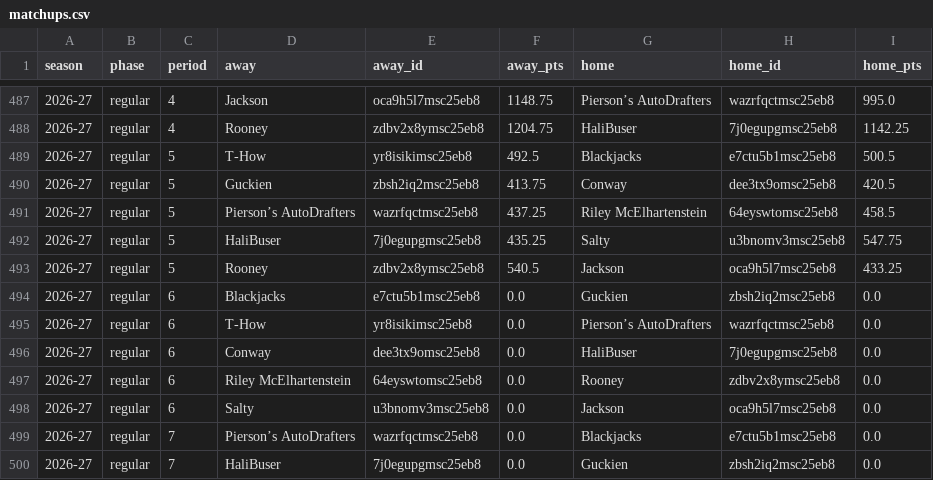
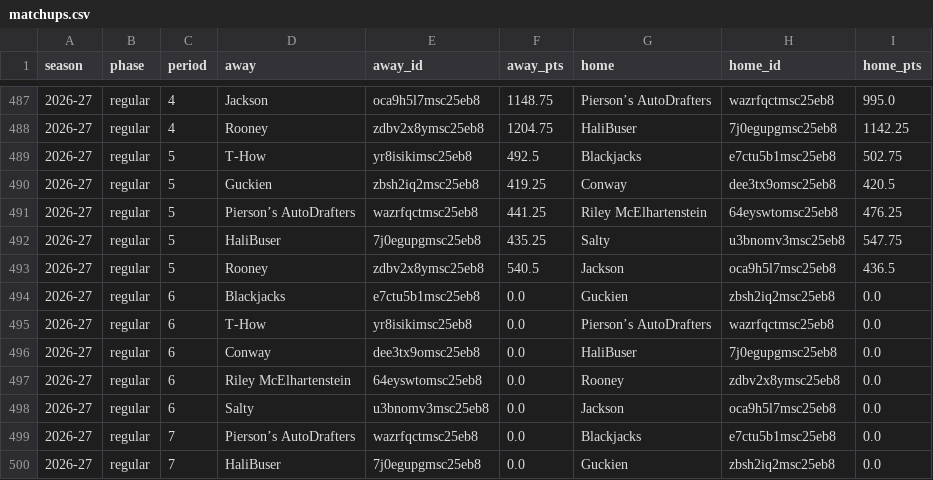
Before and after one commit to salty-api/fantrax-dashboard, a CSV file: data/matchups.csv, drawn as a sheet; only a part is shown, gaps mark what is left out.

```diff
--- a/data/matchups.csv
+++ b/data/matchups.csv
@@ -488,7 +488,7 @@ season,phase,period,away,away_id,away_pts,home,home_id,home_pts
 2026-27,regular,4,Rooney,zdbv2x8ymsc25eb8,1204.75,HaliBuser,7j0egupgmsc25eb8,1142.25
-2026-27,regular,5,T-How,yr8isikimsc25eb8,492.5,Blackjacks,e7ctu5b1msc25eb8,500.5
-2026-27,regular,5,Guckien,zbsh2iq2msc25eb8,413.75,Conway,dee3tx9omsc25eb8,420.5
-2026-27,regular,5,Pierson’s AutoDrafters,wazrfqctmsc25eb8,437.25,Riley McElhartenstein,64eyswtomsc25eb8,458.5
+2026-27,regular,5,T-How,yr8isikimsc25eb8,492.5,Blackjacks,e7ctu5b1msc25eb8,502.75
+2026-27,regular,5,Guckien,zbsh2iq2msc25eb8,419.25,Conway,dee3tx9omsc25eb8,420.5
+2026-27,regular,5,Pierson’s AutoDrafters,wazrfqctmsc25eb8,441.25,Riley McElhartenstein,64eyswtomsc25eb8,476.25
 2026-27,regular,5,HaliBuser,7j0egupgmsc25eb8,435.25,Salty,u3bnomv3msc25eb8,547.75
-2026-27,regular,5,Rooney,zdbv2x8ymsc25eb8,540.5,Jackson,oca9h5l7msc25eb8,433.25
+2026-27,regular,5,Rooney,zdbv2x8ymsc25eb8,540.5,Jackson,oca9h5l7msc25eb8,436.5
 2026-27,regular,6,Blackjacks,e7ctu5b1msc25eb8,0.0,Guckien,zbsh2iq2msc25eb8,0.0
```
Also changed, not shown: data/bench.csv, data/player_games.csv, 26 other files.
